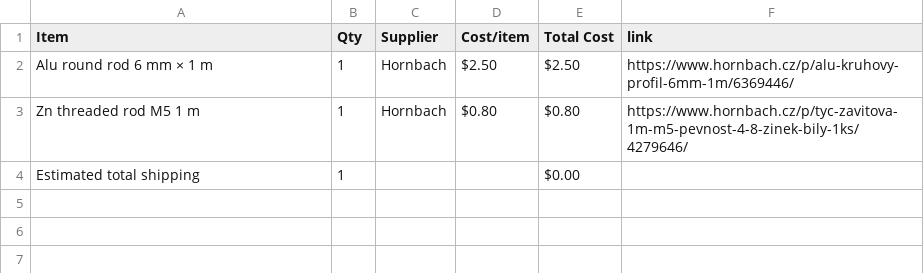
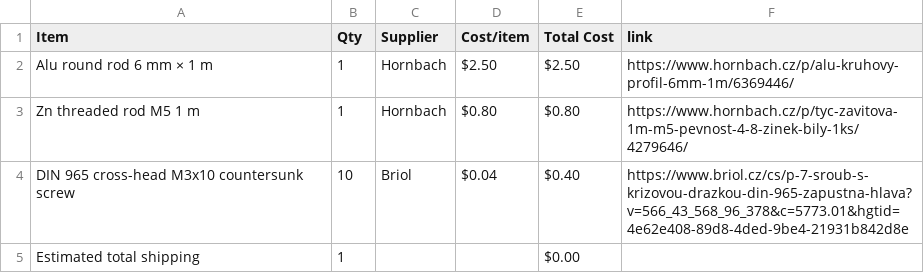
Before and after one commit to atomicra1n/mechanical-wall-clock, a CSV file: BOM.csv, drawn as a sheet.

Commit message:
Sync Mechanical Wall Clock from Half Life

```diff
--- a/BOM.csv
+++ b/BOM.csv
@@ -3,2 +3,3 @@ Alu round rod 6 mm × 1 m,1,Hornbach,$2.50,$2.50,https://www.hornbach.cz/p/alu-k
 Zn threaded rod M5 1 m,1,Hornbach,$0.80,$0.80,https://www.hornbach.cz/p/tyc-zavitova-1m-m5-pevnost-4-8-zinek-bily-1ks/4279646/
+DIN 965 cross-head M3x10 countersunk screw,10,Briol,$0.04,$0.40,https://www.briol.cz/cs/p-7-sroub-s-krizovou-drazkou-din-965-zapustna-hlava?v=566_43_568_96_378&c=5773.01&hgtid=4e62e408-89d8-4ded-9be4-21931b842d8e
 Estimated total shipping,1,,,$0.00,
```
